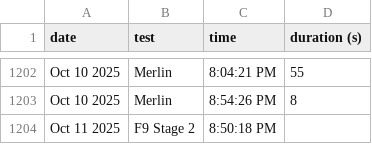
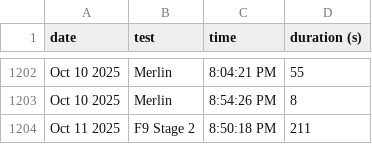
Before and after one commit to CameronField/SpaceX_Eng_Test_Log, a CSV file: test_logs.csv, drawn as a sheet; only a part is shown, gaps mark what is left out.

Commit message:
Update test_logs.csv

```diff
--- a/test_logs.csv
+++ b/test_logs.csv
@@ -1203,2 +1203,2 @@ Oct 10 2025,Merlin,8:04:21 PM,55
 Oct 10 2025,Merlin,8:54:26 PM,8
-Oct 11 2025,F9 Stage 2,8:50:18 PM,
+Oct 11 2025,F9 Stage 2,8:50:18 PM,211
```
